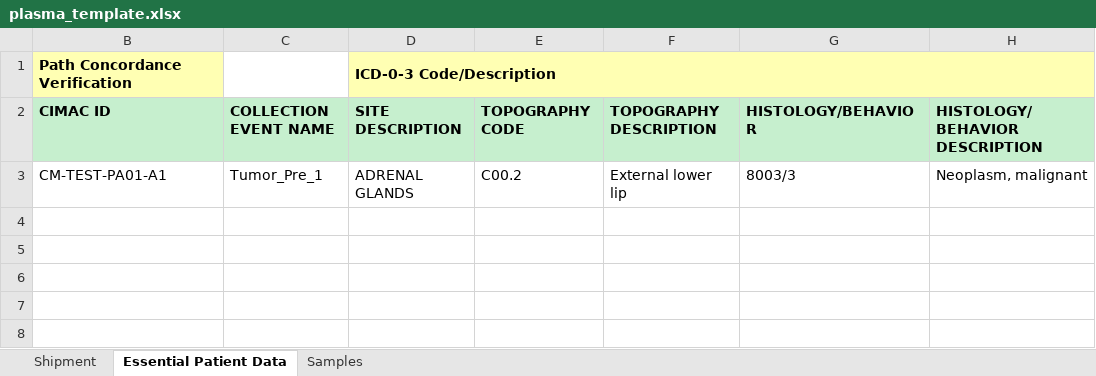
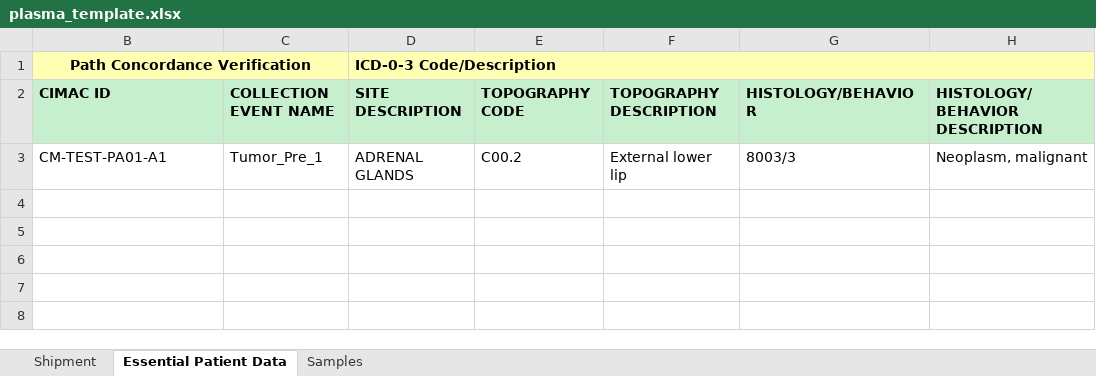
Before and after one commit to CIMAC-CIDC/cidc-schemas, an Excel workbook: template_examples/plasma_template.xlsx, sheet Essential Patient Data, drawn as a sheet; only a part is shown; values as stored, in another font and other column widths than the file's, no borders; the diff names each change by its address in the sheet, - before the commit and + after, or states it on an @@ line.

```diff
--- a/template_examples/plasma_template.xlsx (sheet Essential Patient Data)
+++ b/template_examples/plasma_template.xlsx (sheet Essential Patient Data)
-B1 alignment: left
+B1 alignment: center
+B1:C1 merged
-C1 fill: none
+C1 fill: #FFFFB3
```
Also changed, not shown: sheet Samples, 1 other file.
